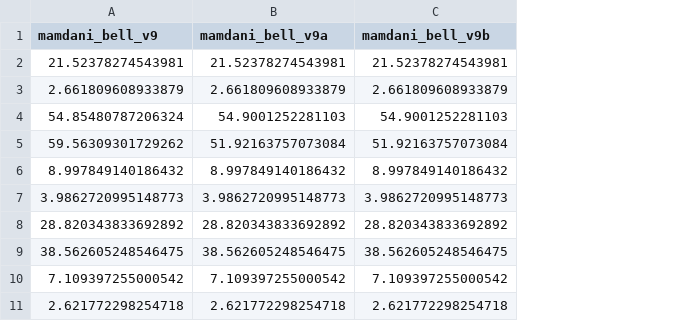
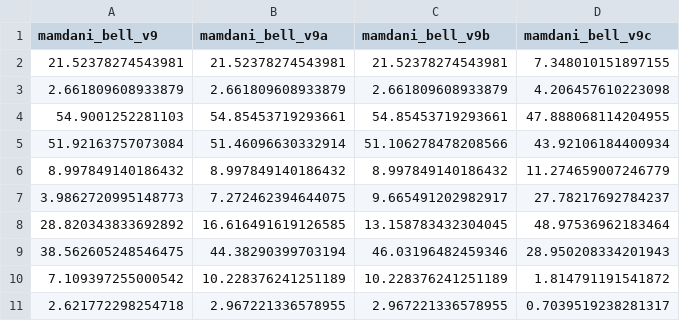
Before and after one commit to JT-projetos/Cint_projeto1, a CSV file: fuzzy/output/eval_models/model_scores.csv, drawn as a sheet; removed rows and columns are numbered as before the commit, all else as after; the diff names each change by its address in the sheet, - before the commit and + after, or states it on an @@ line.

```diff
--- a/fuzzy/output/eval_models/model_scores.csv
+++ b/fuzzy/output/eval_models/model_scores.csv
+column D (mamdani_bell_v9c), rows 2-3: 7.348010151897155 | 4.206457610223098; rows 6-11: 11.274659007246779 | 27.78217692784237 | 48.97536962183464 | 28.950208334201943 | 1.814791191541872 | 0.7039519238281317
-row 4: 54.85480787206324 | 54.9001252281103 | 54.9001252281103
-row 5: 59.56309301729262 | 51.92163757073084 | 51.92163757073084
+row 4: 54.9001252281103 | 54.85453719293661 | 54.85453719293661 | 47.888068114204955
+row 5: 51.92163757073084 | 51.46096630332914 | 51.106278478208566 | 43.92106184400934
-B7 (mamdani_bell_v9a): 3.9862720995148773
+B7 (mamdani_bell_v9a): 7.272462394644075
-C7 (mamdani_bell_v9b): 3.9862720995148773
+C7 (mamdani_bell_v9b): 9.665491202982917
-B8 (mamdani_bell_v9a): 28.820343833692892
+B8 (mamdani_bell_v9a): 16.616491619126585
-C8 (mamdani_bell_v9b): 28.820343833692892
+C8 (mamdani_bell_v9b): 13.158783432304045
-B9 (mamdani_bell_v9a): 38.562605248546475
+B9 (mamdani_bell_v9a): 44.38290399703194
-C9 (mamdani_bell_v9b): 38.562605248546475
+C9 (mamdani_bell_v9b): 46.03196482459346
-B10 (mamdani_bell_v9a): 7.109397255000542
+B10 (mamdani_bell_v9a): 10.228376241251189
-C10 (mamdani_bell_v9b): 7.109397255000542
+C10 (mamdani_bell_v9b): 10.228376241251189
-B11 (mamdani_bell_v9a): 2.621772298254718
+B11 (mamdani_bell_v9a): 2.967221336578955
-C11 (mamdani_bell_v9b): 2.621772298254718
+C11 (mamdani_bell_v9b): 2.967221336578955
```
Also changed, not shown: fuzzy/output/eval_models/model_results.csv, 6 other files.
